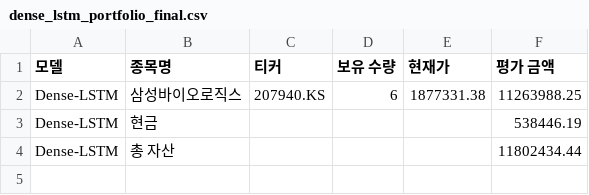
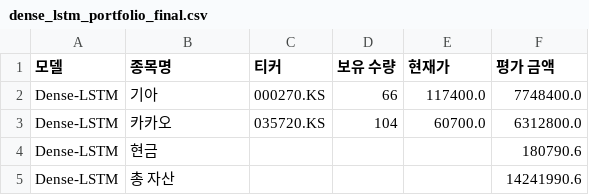
Before and after one commit to chesin1/-stock-ai-kr, a CSV file: data/dense_lstm_portfolio_final.csv, drawn as a sheet.

```diff
--- a/data/dense_lstm_portfolio_final.csv
+++ b/data/dense_lstm_portfolio_final.csv
@@ -1,4 +1,5 @@
 모델,종목명,티커,보유 수량,현재가,평가 금액
-Dense-LSTM,삼성바이오로직스,207940.KS,6,1877331.38,11263988.25
-Dense-LSTM,현금,,,,538446.19
-Dense-LSTM,총 자산,,,,11802434.44
+Dense-LSTM,기아,000270.KS,66,117400.0,7748400.0
+Dense-LSTM,카카오,035720.KS,104,60700.0,6312800.0
+Dense-LSTM,현금,,,,180790.6
+Dense-LSTM,총 자산,,,,14241990.6
```
Also changed, not shown: data/gb_1d_portfolio_final.csv, data/kr_predicted_with_scores.csv, 3 other files.
